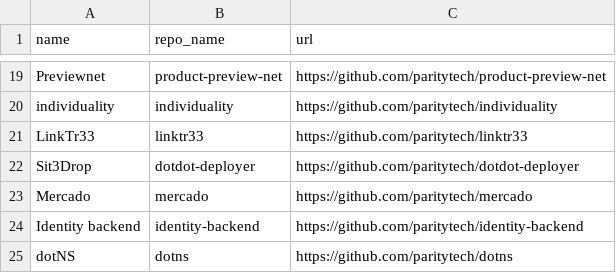
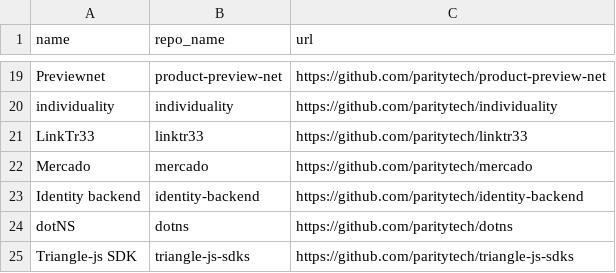
Before and after one commit to paritytech/w3s-architecture, a CSV file: repos.csv, drawn as a sheet; only a part is shown, gaps mark what is left out; the shorter side is filled out with more unchanged rows.

```diff
--- a/repos.csv
+++ b/repos.csv
@@ -21,3 +21,2 @@ individuality,individuality,https://github.com/paritytech/individuality
 LinkTr33,linktr33,https://github.com/paritytech/linktr33
-Sit3Drop,dotdot-deployer,https://github.com/paritytech/dotdot-deployer
 Mercado,mercado,https://github.com/paritytech/mercado
```
Also changed, not shown: 9 other files.
